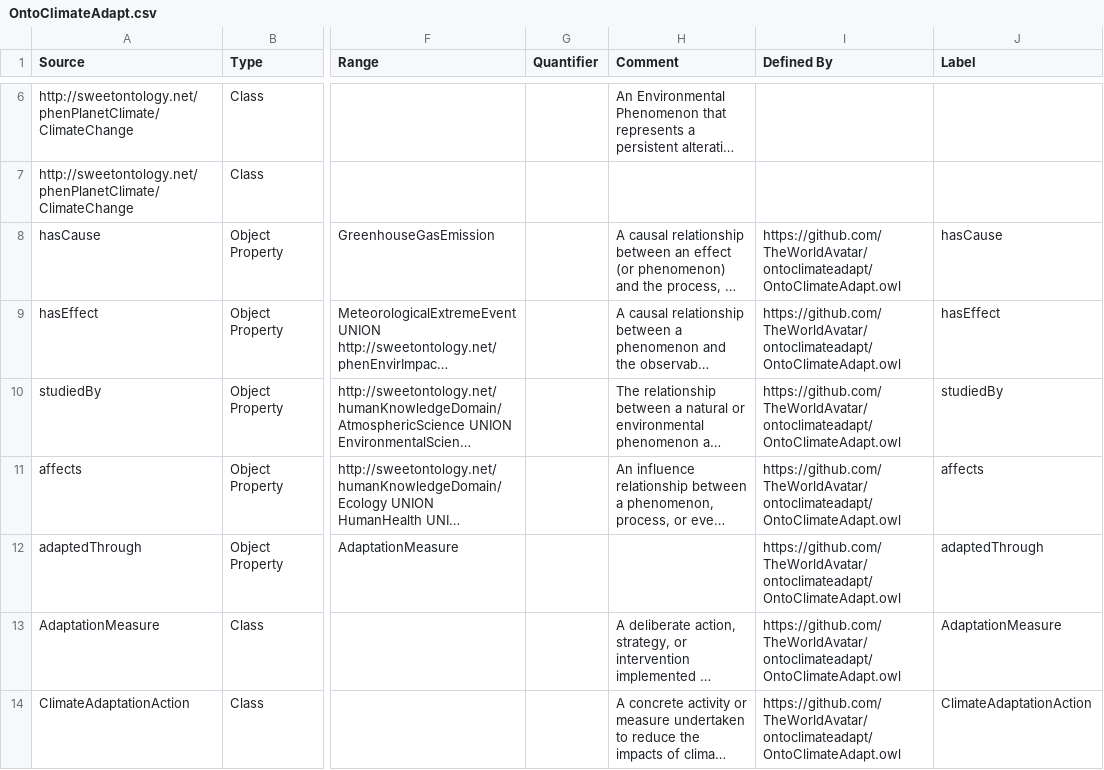
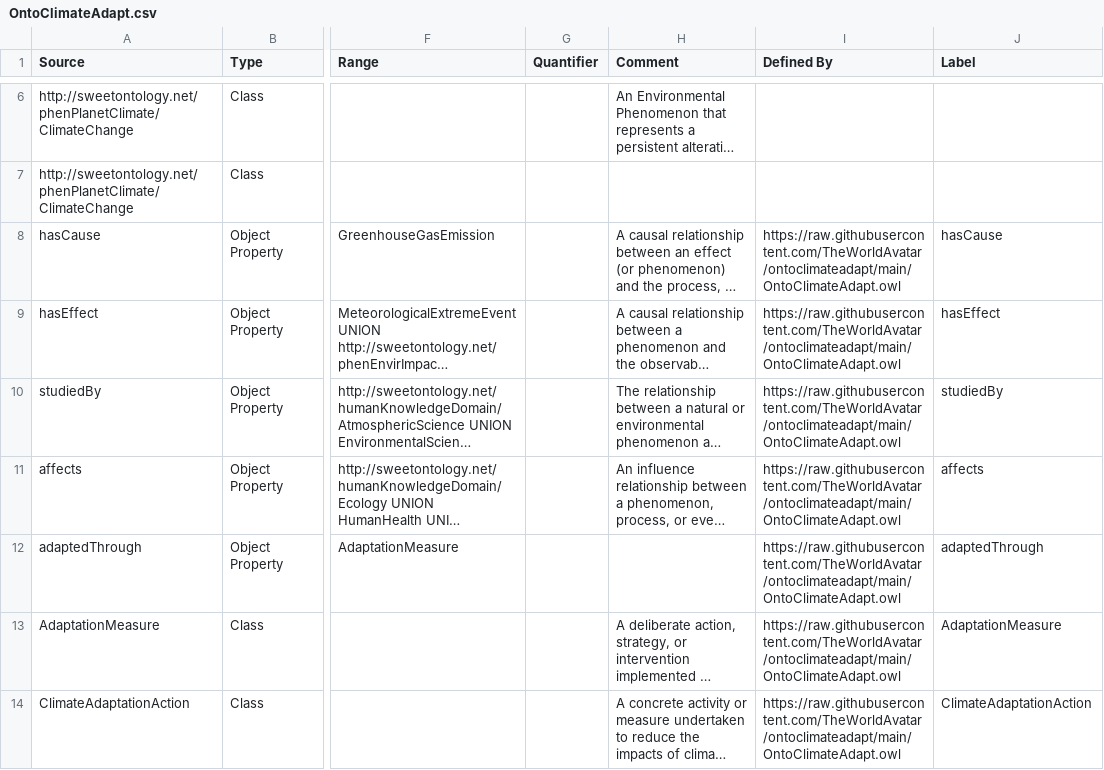
Before and after one commit to TheWorldAvatar/ontoclimateadapt, a CSV file: OntoClimateAdapt.csv, drawn as a sheet; only a part is shown, gaps mark what is left out; long unchanged cells end in …; the diff covers the shown part only; the diff names each change by its address in the sheet, - before the commit and + after, or states it on an @@ line.

Commit message:
Update OntoClimateAdapt with a resolvable URL.

```diff
--- a/OntoClimateAdapt.csv
+++ b/OntoClimateAdapt.csv
-I8:I14 (Defined By): https://github.com/TheWorldAvatar/ontoclimateadapt/OntoClimateAdapt.owl
+I8:I14 (Defined By): https://raw.githubusercontent.com/TheWorldAvatar/ontoclimateadapt/main/OntoClimateAdapt.owl
```
Also changed, not shown: 79 edited cells elsewhere in this file, 2 other files.
